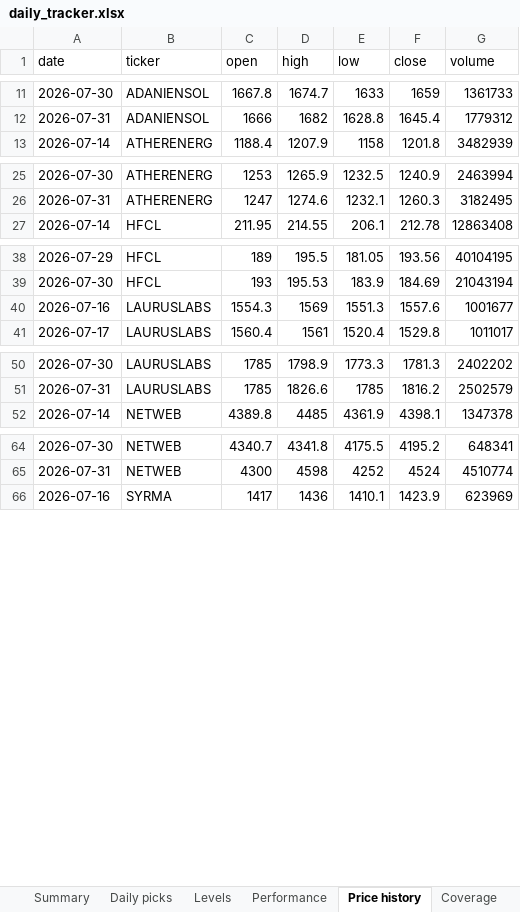
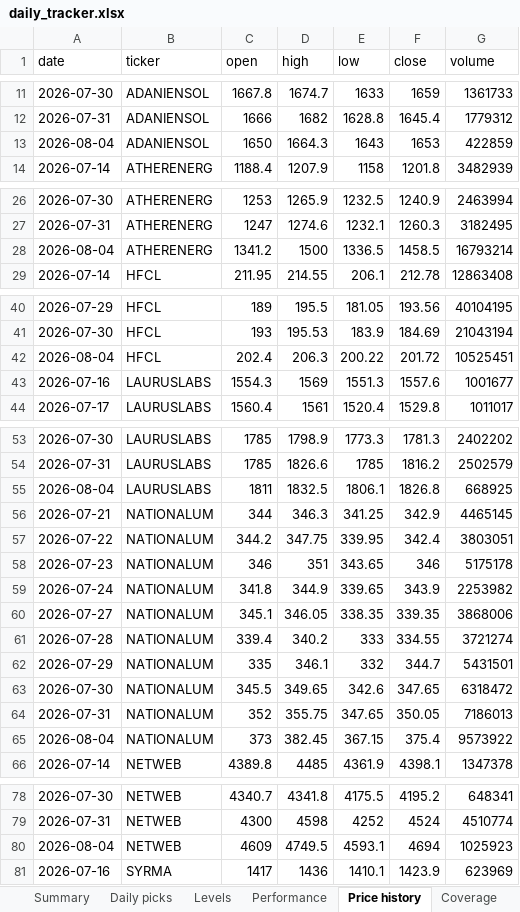
Before and after one commit to compukidsdgp-creator/Swing-trading, an Excel workbook: reports/daily_tracker.xlsx, sheet Price history, drawn as a sheet; only a part is shown, gaps mark what is left out; values as stored, in another font and other column widths than the file's, no borders; the diff covers the shown part only; the diff names each change by its address in the sheet, - before the commit and + after, or states it on an @@ line.

```diff
--- a/reports/daily_tracker.xlsx (sheet Price history)
+++ b/reports/daily_tracker.xlsx (sheet Price history)
+row 13: 2026-08-04 | ADANIENSOL | 1650 | 1664.3 | 1643 | 1653 | 422859
+row 28: 2026-08-04 | ATHERENERG | 1341.2 | 1500 | 1336.5 | 1458.5 | 16793214
+row 42: 2026-08-04 | HFCL | 202.4 | 206.3 | 200.22 | 201.72 | 10525451
+row 55: 2026-08-04 | LAURUSLABS | 1811 | 1832.5 | 1806.1 | 1826.8 | 668925
+row 56: 2026-07-21 | NATIONALUM | 344 | 346.3 | 341.25 | 342.9 | 4465145
+row 57: 2026-07-22 | NATIONALUM | 344.2 | 347.75 | 339.95 | 342.4 | 3803051
+row 58: 2026-07-23 | NATIONALUM | 346 | 351 | 343.65 | 346 | 5175178
+row 59: 2026-07-24 | NATIONALUM | 341.8 | 344.9 | 339.65 | 343.9 | 2253982
+row 60: 2026-07-27 | NATIONALUM | 345.1 | 346.05 | 338.35 | 339.35 | 3868006
+row 61: 2026-07-28 | NATIONALUM | 339.4 | 340.2 | 333 | 334.55 | 3721274
+row 62: 2026-07-29 | NATIONALUM | 335 | 346.1 | 332 | 344.7 | 5431501
+row 63: 2026-07-30 | NATIONALUM | 345.5 | 349.65 | 342.6 | 347.65 | 6318472
+row 64: 2026-07-31 | NATIONALUM | 352 | 355.75 | 347.65 | 350.05 | 7186013
+row 65: 2026-08-04 | NATIONALUM | 373 | 382.45 | 367.15 | 375.4 | 9573922
+row 80: 2026-08-04 | NETWEB | 4609 | 4749.5 | 4593.1 | 4694 | 1025923
```
Also changed, not shown: 1 added row elsewhere in this sheet, sheet Performance, sheet Daily picks, sheet Levels, sheet Coverage, sheet Read me, 6 other files.
